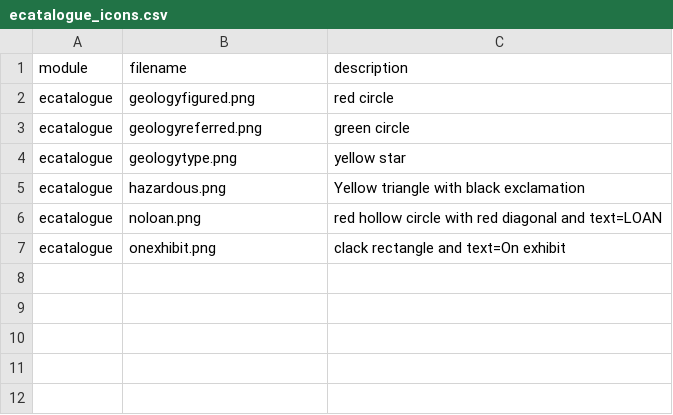
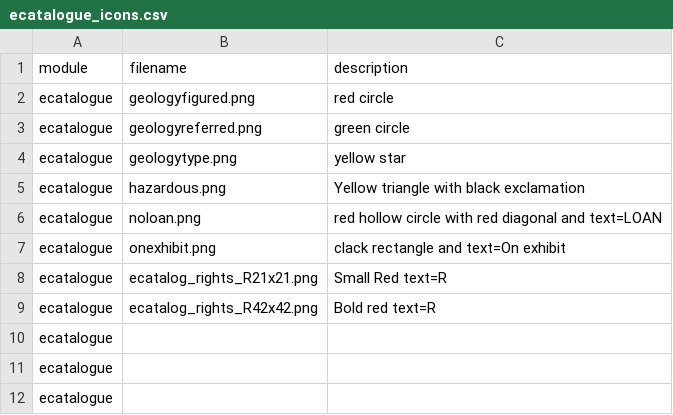
Before and after one commit to fieldmuseum/EMu-Documentation, a CSV file: icons/ecatalogue_icons.csv, drawn as a sheet.

Commit message:
Update ecatalogue_icons.csv

```diff
--- a/icons/ecatalogue_icons.csv
+++ b/icons/ecatalogue_icons.csv
@@ -7 +7,6 @@ ecatalogue,noloan.png,red hollow circle with red diagonal and text=LOAN
 ecatalogue,onexhibit.png, clack rectangle and text=On exhibit
+ecatalogue,ecatalog_rights_R21x21.png, Small Red text=R
+ecatalogue,ecatalog_rights_R42x42.png, Bold red text=R
+ecatalogue,,
+ecatalogue,,
+ecatalogue,,
```
